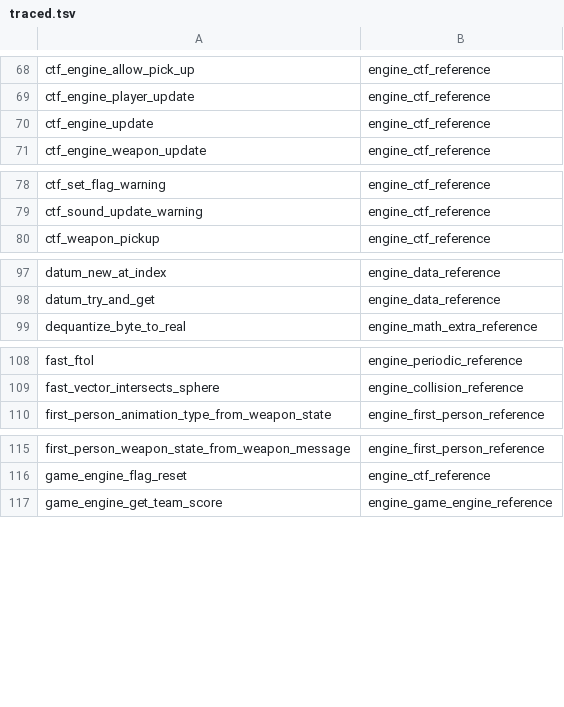
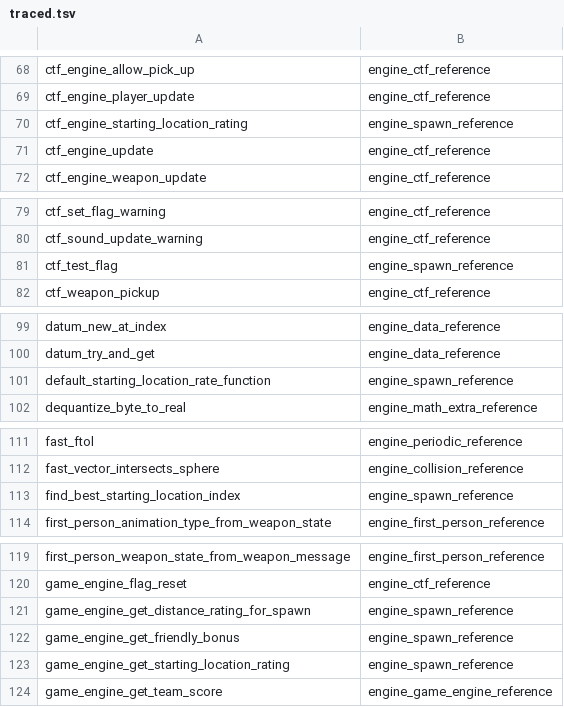
Before and after one commit to PardusEidolon/OpenCE, a TSV file: engine/census/traced.tsv, drawn as a sheet; only a part is shown, gaps mark what is left out; the diff covers the shown part only; the diff names each change by its address in the sheet, - before the commit and + after, or states it on an @@ line.

```diff
--- a/engine/census/traced.tsv
+++ b/engine/census/traced.tsv
+row 70: ctf_engine_starting_location_rating | engine_spawn_reference
+row 81: ctf_test_flag | engine_spawn_reference
+row 101: default_starting_location_rate_function | engine_spawn_reference
+row 113: find_best_starting_location_index | engine_spawn_reference
+row 121: game_engine_get_distance_rating_for_spawn | engine_spawn_reference
+row 122: game_engine_get_friendly_bonus | engine_spawn_reference
+row 123: game_engine_get_starting_location_rating | engine_spawn_reference
```
Also changed, not shown: 5 added rows elsewhere in this file, engine/census/ratchet.tsv, 7 other files.
